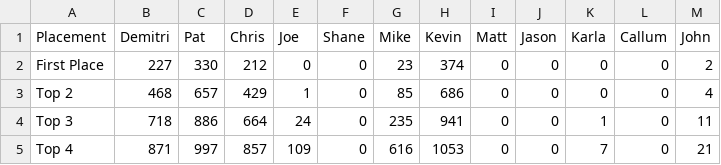
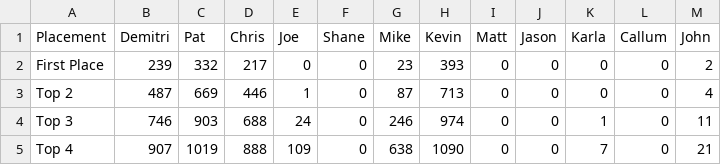
Before and after one commit to PatrickMarinich/Kartnite_Stats, a CSV file: stats_csv/seasonal_stats/Seasonal Kartnite Stats - Placement Stats.csv, drawn as a sheet.

```diff
--- a/stats_csv/seasonal_stats/Seasonal Kartnite Stats - Placement Stats.csv
+++ b/stats_csv/seasonal_stats/Seasonal Kartnite Stats - Placement Stats.csv
@@ -1,5 +1,5 @@
 Placement,Demitri,Pat,Chris,Joe,Shane,Mike,Kevin,Matt,Jason,Karla,Callum,John
-First Place,227,330,212,0,0,23,374,0,0,0,0,2
-Top 2,468,657,429,1,0,85,686,0,0,0,0,4
-Top 3,718,886,664,24,0,235,941,0,0,1,0,11
-Top 4,871,997,857,109,0,616,1053,0,0,7,0,21
+First Place,239,332,217,0,0,23,393,0,0,0,0,2
+Top 2,487,669,446,1,0,87,713,0,0,0,0,4
+Top 3,746,903,688,24,0,246,974,0,0,1,0,11
+Top 4,907,1019,888,109,0,638,1090,0,0,7,0,21
```
Also changed, not shown: stats_csv/seasonal_stats/Seasonal Kartnite Stats - KVR Stats.csv, stats_csv/seasonal_stats/Seasonal Kartnite Stats - Race Count.csv, 5 other files.
